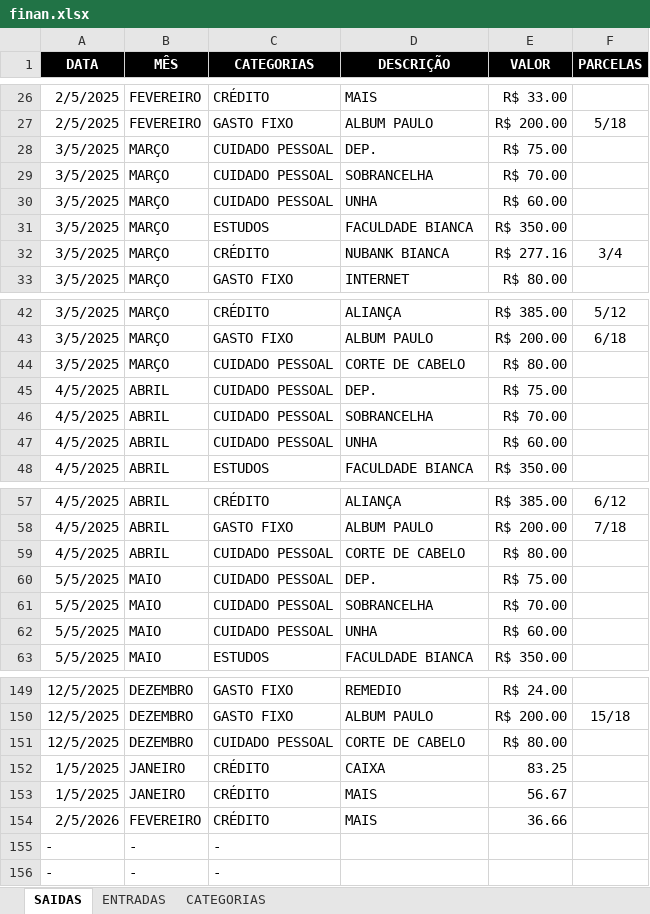
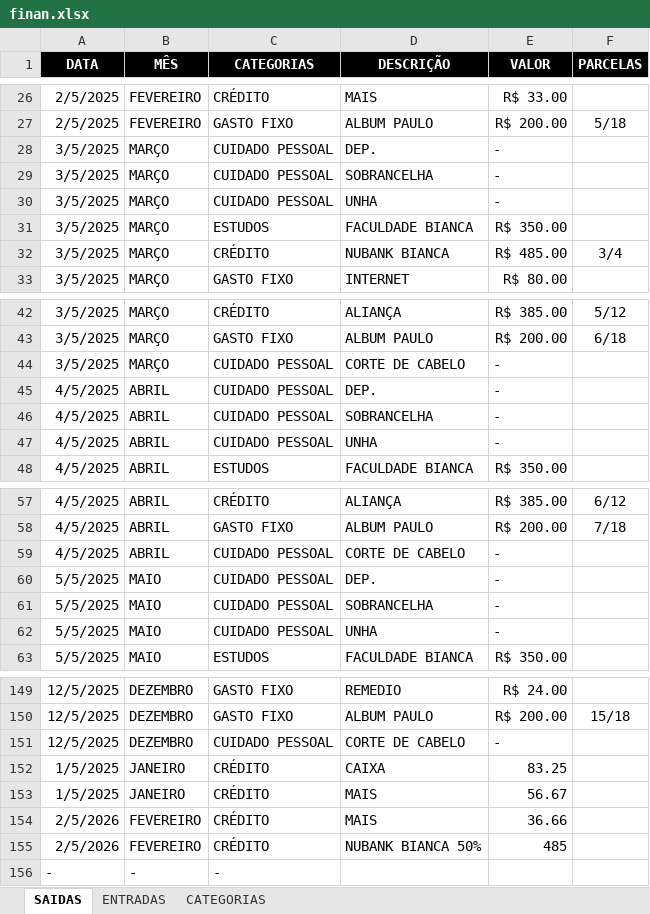
Before and after one commit to Cainelles/planejamento, an Excel workbook: finan.xlsx, sheet SAIDAS, drawn as a sheet; only a part is shown, gaps mark what is left out; values as stored, in another font and other column widths than the file's, no borders; removed rows and columns are numbered as before the commit, all else as after; the diff covers the shown part only; the diff names each change by its address in the sheet, - before the commit and + after, or states it on an @@ line.

Commit message:
comit

```diff
--- a/finan.xlsx (sheet SAIDAS)
+++ b/finan.xlsx (sheet SAIDAS)
-E28 (VALOR): R$ 75.00
+E28 (VALOR): -
-E29 (VALOR): R$ 70.00
+E29 (VALOR): -
-E30 (VALOR): R$ 60.00
+E30 (VALOR): -
-E32 (VALOR): R$ 277.16
+E32 (VALOR): R$ 485.00
-E44 (VALOR): R$ 80.00
+E44 (VALOR): -
-E45 (VALOR): R$ 75.00
+E45 (VALOR): -
-E46 (VALOR): R$ 70.00
+E46 (VALOR): -
-E47 (VALOR): R$ 60.00
+E47 (VALOR): -
-E59 (VALOR): R$ 80.00
+E59 (VALOR): -
-E60 (VALOR): R$ 75.00
+E60 (VALOR): -
-E61 (VALOR): R$ 70.00
+E61 (VALOR): -
-E62 (VALOR): R$ 60.00
+E62 (VALOR): -
-E151 (VALOR): R$ 80.00
+E151 (VALOR): -
-row 155: - | - | -
+row 155: 2/5/2026 | FEVEREIRO | CRÉDITO | NUBANK BIANCA 50% | 485
```
Also changed, not shown: 29 edited cells elsewhere in this sheet, sheet ENTRADAS.
